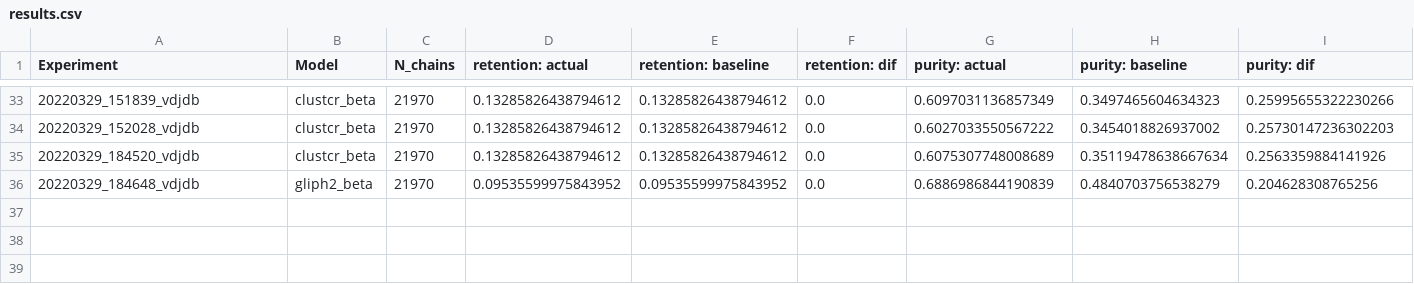
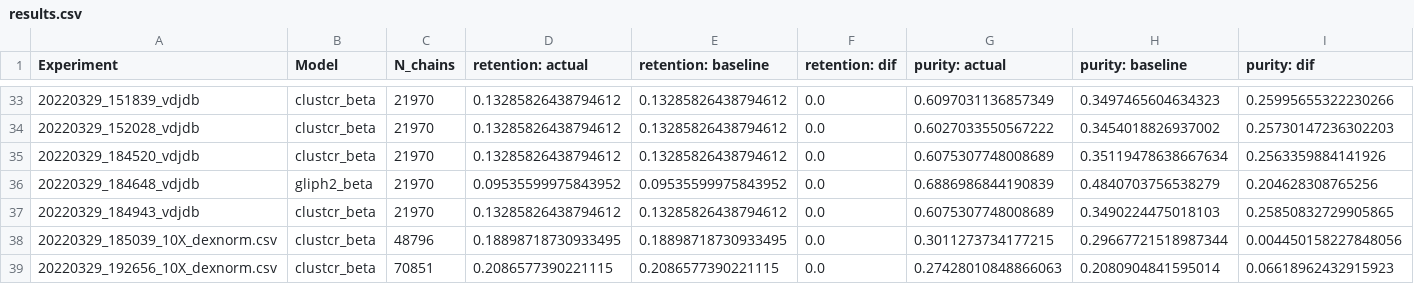
Before and after one commit to danobohud/clusTCR, a CSV file: tcr_compare/results/results.csv, drawn as a sheet; only a part is shown, gaps mark what is left out; rows hold the shown columns only; the diff names each change by its address in the sheet, - before the commit and + after, or states it on an @@ line.

```diff
--- a/tcr_compare/results/results.csv
+++ b/tcr_compare/results/results.csv
+row 37: 20220329_184943_vdjdb | clustcr_beta | 21970 | 0.13285826438794612 | 0.13285826438794612 | 0.0 | 0.6075307748008689 | 0.3490224475018103 | 0.25850832729905865
+row 38: 20220329_185039_10X_dexnorm.csv | clustcr_beta | 48796 | 0.18898718730933495 | 0.18898718730933495 | 0.0 | 0.3011273734177215 | 0.29667721518987344 | 0.004450158227848056
+row 39: 20220329_192656_10X_dexnorm.csv | clustcr_beta | 70851 | 0.2086577390221115 | 0.2086577390221115 | 0.0 | 0.27428010848866063 | 0.2080904841595014 | 0.06618962432915923
```
Also changed, not shown: tcr_compare/results/results_pr.csv, 5 other files.
